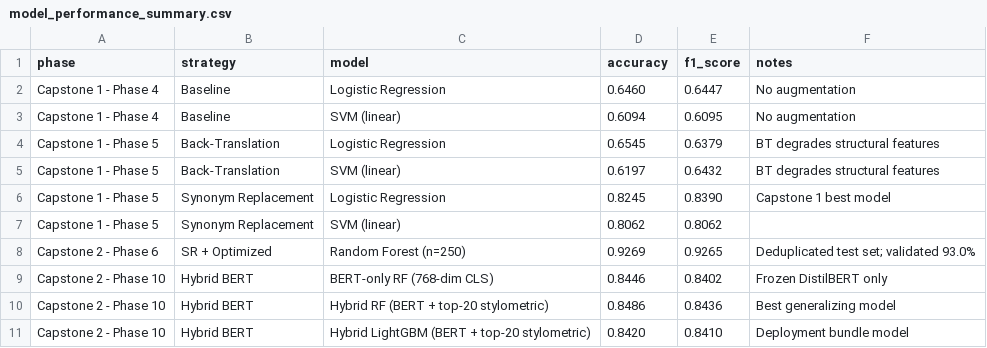
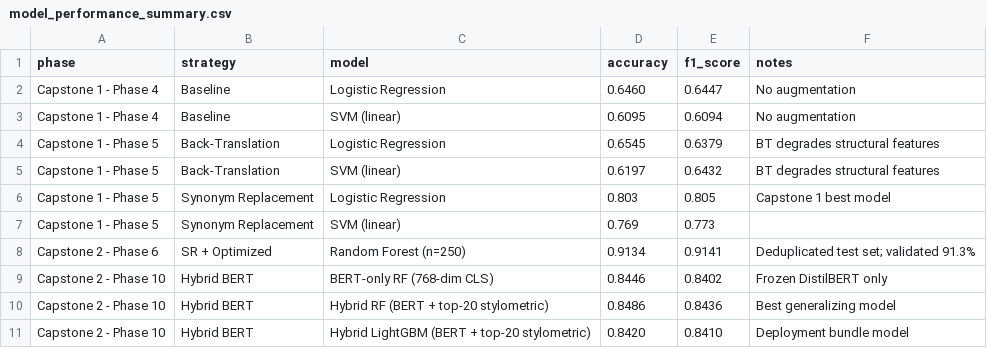
Before and after one commit to ivysanchez/AI-vs-Human-Text-Detection, a CSV file: results/model_performance_summary.csv, drawn as a sheet.

Commit message:
Update model_performance_summary.csv

```diff
--- a/results/model_performance_summary.csv
+++ b/results/model_performance_summary.csv
@@ -2,8 +2,8 @@ phase,strategy,model,accuracy,f1_score,notes
 Capstone 1 - Phase 4,Baseline,Logistic Regression,0.6460,0.6447,No augmentation
-Capstone 1 - Phase 4,Baseline,SVM (linear),0.6094,0.6095,No augmentation
+Capstone 1 - Phase 4,Baseline,SVM (linear),0.6095,0.6094,No augmentation
 Capstone 1 - Phase 5,Back-Translation,Logistic Regression,0.6545,0.6379,BT degrades structural features
 Capstone 1 - Phase 5,Back-Translation,SVM (linear),0.6197,0.6432,BT degrades structural features
-Capstone 1 - Phase 5,Synonym Replacement,Logistic Regression,0.8245,0.8390,Capstone 1 best model
-Capstone 1 - Phase 5,Synonym Replacement,SVM (linear),0.8062,0.8062,
-Capstone 2 - Phase 6,SR + Optimized,Random Forest (n=250),0.9269,0.9265,Deduplicated test set; validated 93.0%
+Capstone 1 - Phase 5,Synonym Replacement,Logistic Regression,0.803,0.805,Capstone 1 best model
+Capstone 1 - Phase 5,Synonym Replacement,SVM (linear),0.769,0.773,
+Capstone 2 - Phase 6,SR + Optimized,Random Forest (n=250),0.9134,0.9141,Deduplicated test set; validated 91.3%
 Capstone 2 - Phase 10,Hybrid BERT,BERT-only RF (768-dim CLS),0.8446,0.8402,Frozen DistilBERT only
```
